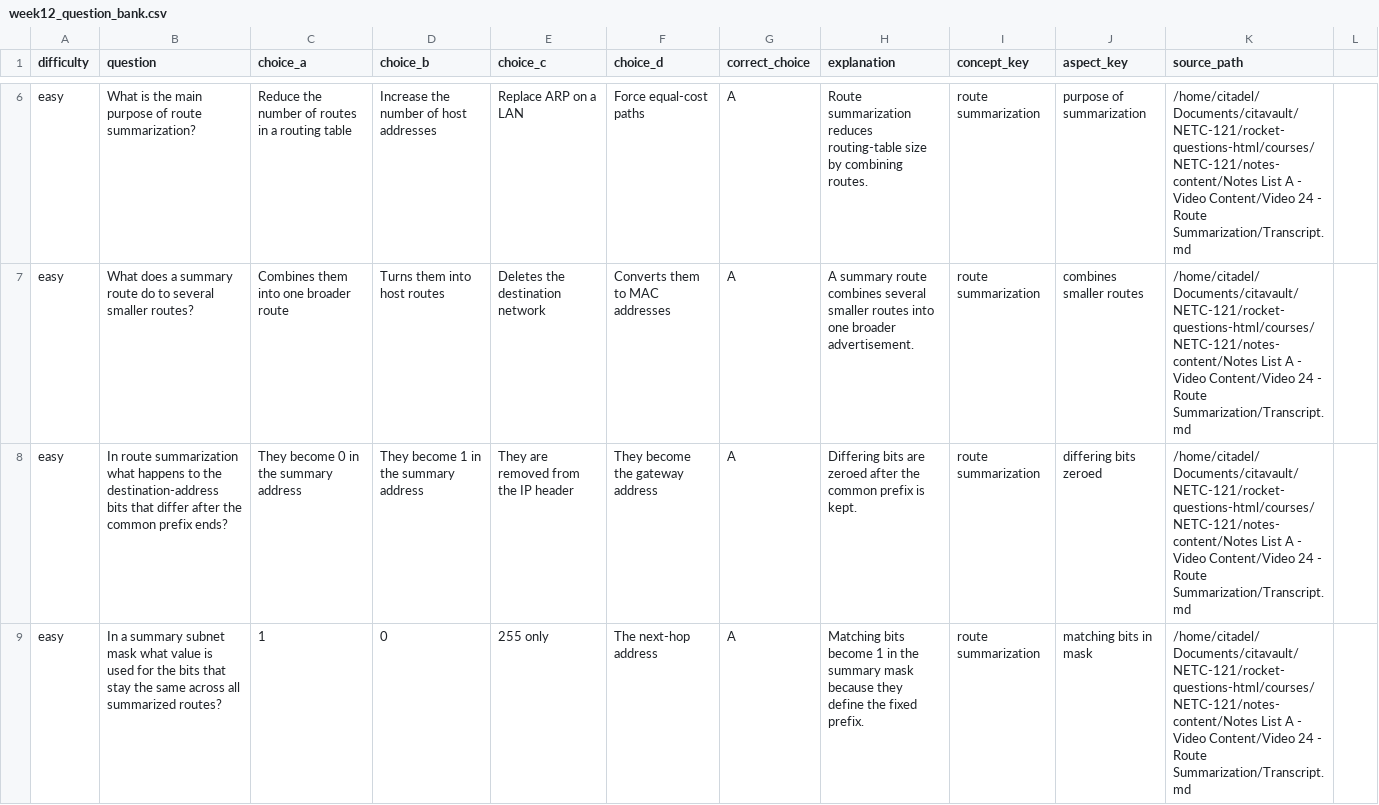
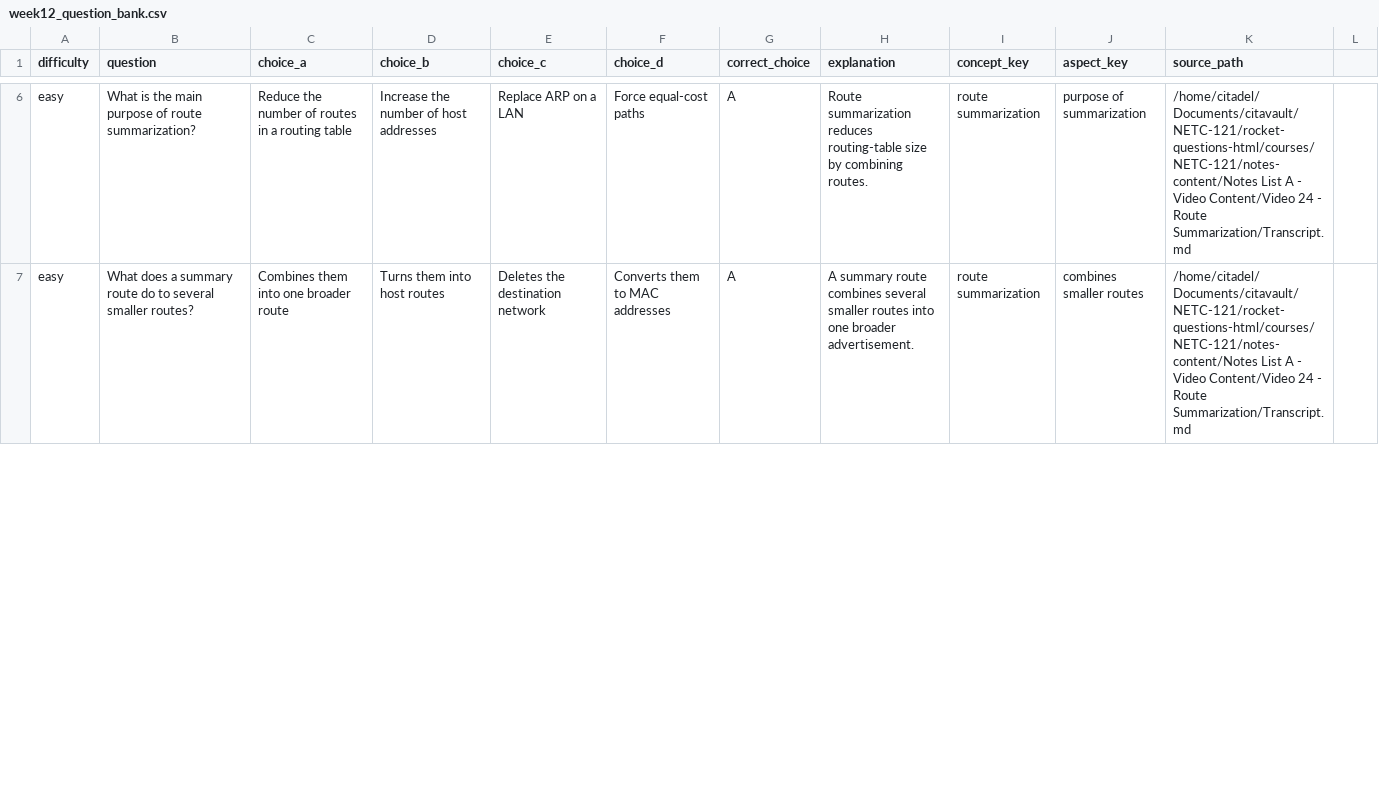
Before and after one commit to Alexander-Weinhart/rocket-questions-html, a CSV file: courses/NETC-121/question-banks/week12_question_bank.csv, drawn as a sheet; only a part is shown, gaps mark what is left out; removed rows and columns are numbered as before the commit, all else as after; the diff covers the shown part only; the diff names each change by its address in the sheet, - before the commit and + after, or states it on an @@ line.

```diff
--- a/courses/NETC-121/question-banks/week12_question_bank.csv
+++ b/courses/NETC-121/question-banks/week12_question_bank.csv
-row 8: easy | In route summarization what happens to the destination-address bits that differ after the common prefix ends? | They become 0 in the summary address | They become 1 in the summary address | They are removed from the IP header | They become the gateway address | A | Differing bits are zeroed after the common prefix is kept. | route summarization | differing bits zeroed | /home/citadel/Documents/citavault/NETC-121/rocket-questions-html/courses/NETC-121/notes-content/Notes List A - Video Content/Video 24 - Route Summarization/Transcript.md
-row 9: easy | In a summary subnet mask what value is used for the bits that stay the same across all summarized routes? | 1 | 0 | 255 only | The next-hop address | A | Matching bits become 1 in the summary mask because they define the fixed prefix. | route summarization | matching bits in mask | /home/citadel/Documents/citavault/NETC-121/rocket-questions-html/courses/NETC-121/notes-content/Notes List A - Video Content/Video 24 - Route Summarization/Transcript.md
```
Also changed, not shown: 2 added rows, 1 removed row and 3 edited cells elsewhere in this file, courses/NETC-121/question-banks/week11_question_bank.csv, courses/NETC-121/question-banks/week13_question_bank.csv, 32 other files.
